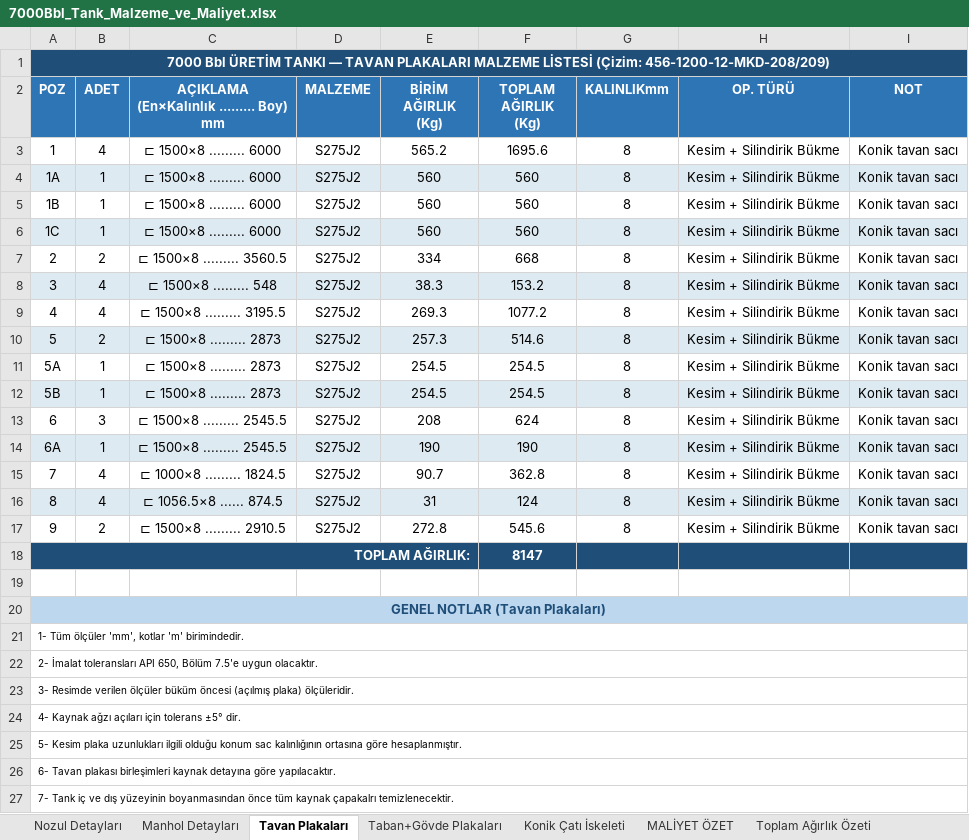
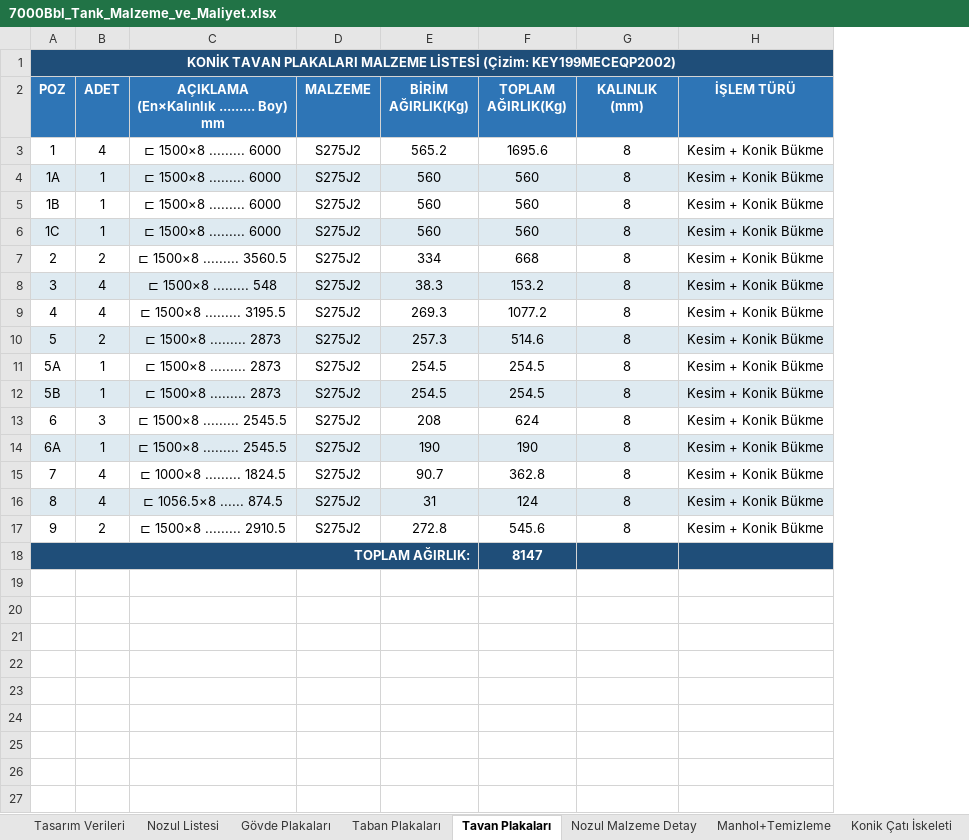
Before and after one commit to mtkahmetchatplus-stack/key_cloud, an Excel workbook: 7000Bbl_Tank_Malzeme_ve_Maliyet.xlsx, sheet Tavan Plakaları, drawn as a sheet; values as stored, in another font and other column widths than the file's, no borders; removed rows and columns are numbered as before the commit, all else as after; ↵ is a line break in a cell; the diff names each change by its address in the sheet, - before the commit and + after, or states it on an @@ line.

```diff
--- a/7000Bbl_Tank_Malzeme_ve_Maliyet.xlsx (sheet Tavan Plakaları)
+++ b/7000Bbl_Tank_Malzeme_ve_Maliyet.xlsx (sheet Tavan Plakaları)
-sheet tab: Nozul Detayları
+sheet tab: Tasarım Verileri
-sheet tab: Manhol Detayları
+sheet tab: Nozul Listesi
-sheet tab: Taban+Gövde Plakaları
+sheet tab: Taban Plakaları
-sheet tab: MALİYET ÖZET
+sheet tab: Nozul Malzeme Detay
+sheet tab: Gövde Plakaları
+sheet tab: Manhol+Temizleme
@@ sheet tab order changed: Tasarım Verileri | Nozul Listesi | Gövde Plakaları | Taban Plakaları | Tavan Plakaları | Nozul Malzeme Detay | Manhol+Temizleme | Konik Çatı İskeleti @@
-column H (OP. TÜRÜ), rows 3-17: all Kesim + Silindirik Bükme
-column I (NOT), rows 3-17: all Konik tavan sacı
+column H (İŞLEM TÜRÜ), rows 3-17: all Kesim + Konik Bükme
@@ column A (POZ) renumbered in row 1 @@
-E2: BİRİM ↵ AĞIRLIK ↵ (Kg)
+E2: BİRİM ↵ AĞIRLIK(Kg)
-F2: TOPLAM ↵ AĞIRLIK ↵ (Kg)
+F2: TOPLAM ↵ AĞIRLIK(Kg)
-G2: KALINLIKmm
+G2: KALINLIK ↵ (mm)
-row 19: (empty)
-row 20: GENEL NOTLAR (Tavan Plakaları)
-row 21: 1- Tüm ölçüler 'mm', kotlar 'm' birimindedir.
-row 22: 2- İmalat toleransları API 650, Bölüm 7.5'e uygun olacaktır.
-row 23: 3- Resimde verilen ölçüler büküm öncesi (açılmış plaka) ölçüleridir.
-row 24: 4- Kaynak ağzı açıları için tolerans ±5° dir.
-row 25: 5- Kesim plaka uzunlukları ilgili olduğu konum sac kalınlığının ortasına göre hesaplanmıştır.
-row 26: 6- Tavan plakası birleşimleri kaynak detayına göre yapılacaktır.
-row 27: 7- Tank iç ve dış yüzeyinin boyanmasından önce tüm kaynak çapakalrı temizlenecektir.
```
Also changed, not shown: sheet Tasarım Verileri, sheet Nozul Malzeme Detay, sheet Nozul Listesi, sheet Taban Plakaları, sheet Toplam Ağırlık Özeti, sheet Konik Çatı İskeleti, other sheet tabs, 1 other file.
